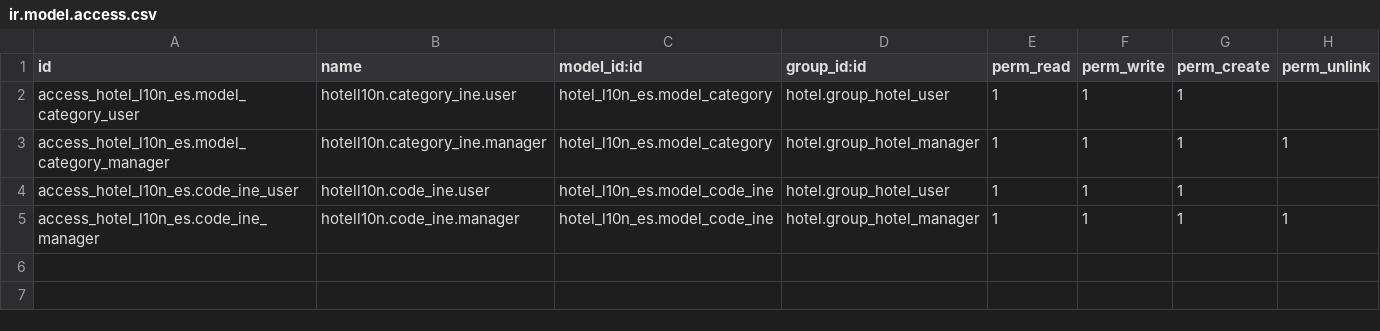
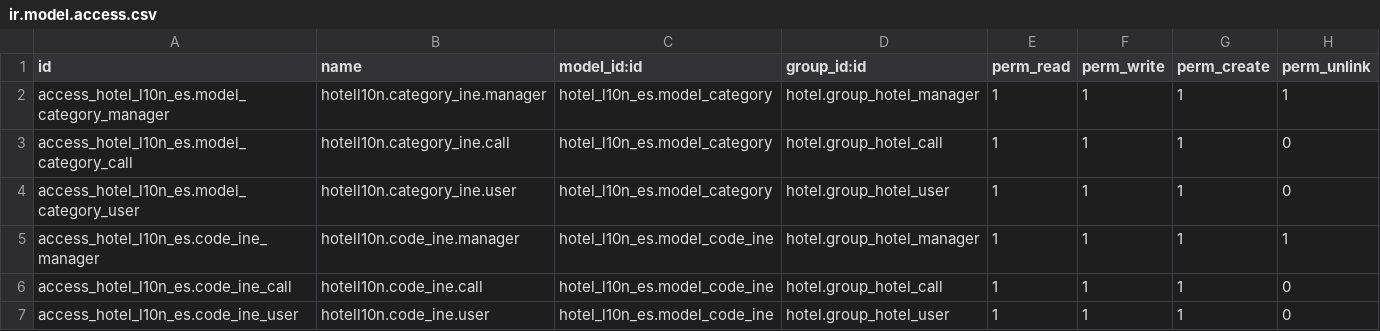
Before and after one commit to hootel/hootel, a CSV file: hotel_l10n_es/security/ir.model.access.csv, drawn as a sheet.

```diff
--- a/hotel_l10n_es/security/ir.model.access.csv
+++ b/hotel_l10n_es/security/ir.model.access.csv
@@ -1,5 +1,7 @@
 id,name,model_id:id,group_id:id,perm_read,perm_write,perm_create,perm_unlink
-access_hotel_l10n_es.model_category_user,hotell10n.category_ine.user,hotel_l10n_es.model_category,hotel.group_hotel_user,1,1,1,
 access_hotel_l10n_es.model_category_manager,hotell10n.category_ine.manager,hotel_l10n_es.model_category,hotel.group_hotel_manager,1,1,1,1
-access_hotel_l10n_es.code_ine_user,hotell10n.code_ine.user,hotel_l10n_es.model_code_ine,hotel.group_hotel_user,1,1,1,
+access_hotel_l10n_es.model_category_call,hotell10n.category_ine.call,hotel_l10n_es.model_category,hotel.group_hotel_call,1,1,1,0
+access_hotel_l10n_es.model_category_user,hotell10n.category_ine.user,hotel_l10n_es.model_category,hotel.group_hotel_user,1,1,1,0
 access_hotel_l10n_es.code_ine_manager,hotell10n.code_ine.manager,hotel_l10n_es.model_code_ine,hotel.group_hotel_manager,1,1,1,1
+access_hotel_l10n_es.code_ine_call,hotell10n.code_ine.call,hotel_l10n_es.model_code_ine,hotel.group_hotel_call,1,1,1,0
+access_hotel_l10n_es.code_ine_user,hotell10n.code_ine.user,hotel_l10n_es.model_code_ine,hotel.group_hotel_user,1,1,1,0
```
Also changed, not shown: hotel/security/ir.model.access.csv, hotel_wubook/security/ir.model.access.csv, 10 other files.
